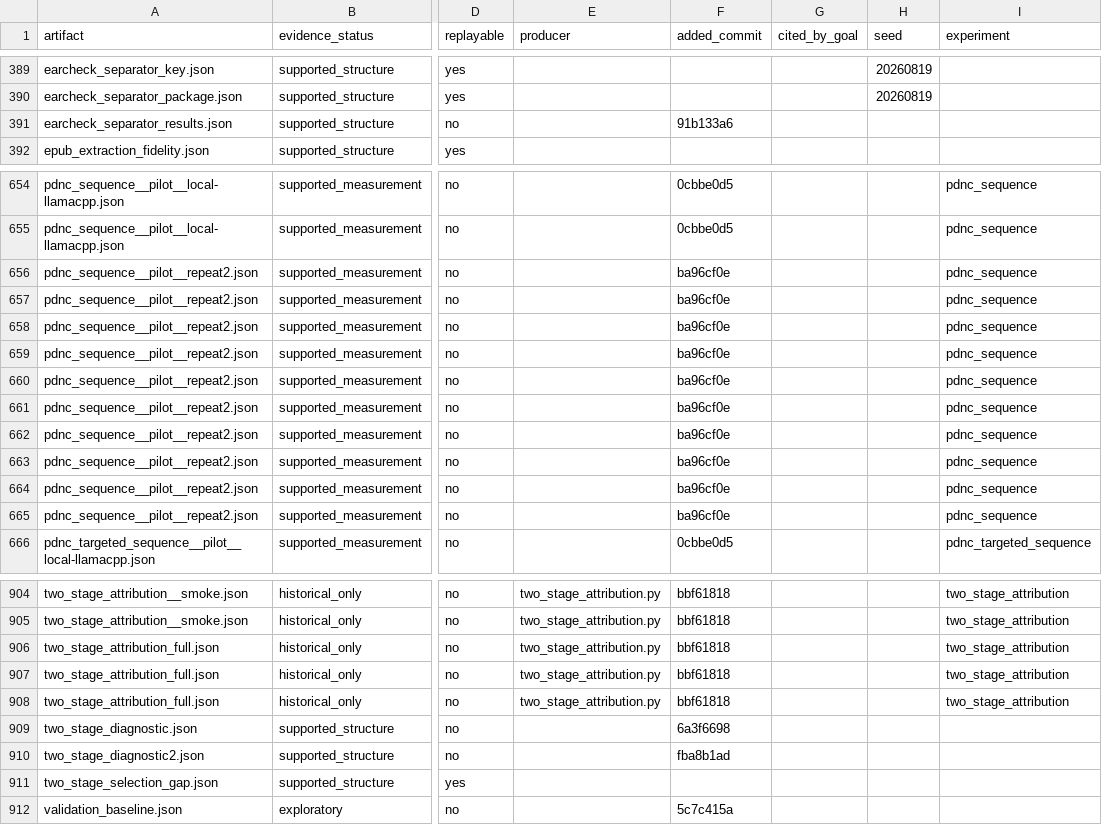
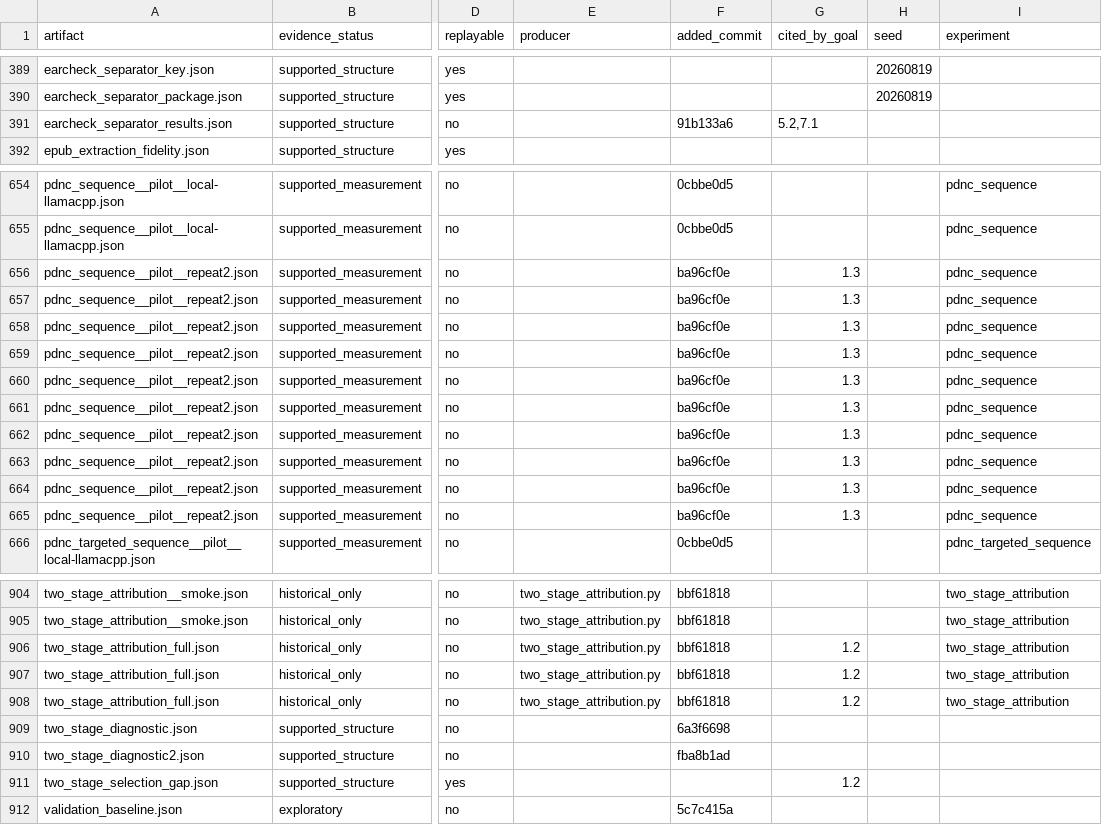
Before and after one commit to on22s/alexandria-audiobook2, a CSV file: results_index.csv, drawn as a sheet; only a part is shown, gaps mark what is left out; the diff covers the shown part only; the diff names each change by its address in the sheet, - before the commit and + after, or states it on an @@ line.

```diff
--- a/results_index.csv
+++ b/results_index.csv
-G391 (cited_by_goal): (empty)
+G391 (cited_by_goal): 5.2,7.1
-G656:G665 (cited_by_goal): (empty)
+G656:G665 (cited_by_goal): 1.3
-G906:G908 (cited_by_goal): (empty)
+G906:G908 (cited_by_goal): 1.2
-G911 (cited_by_goal): (empty)
+G911 (cited_by_goal): 1.2
```
Also changed, not shown: 3 edited cells elsewhere in this file, 4 other files.
